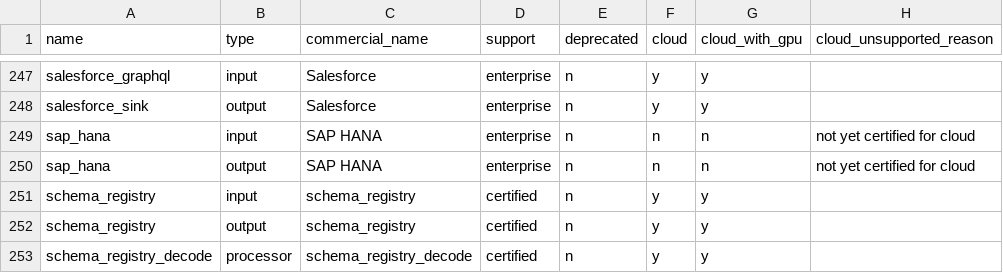
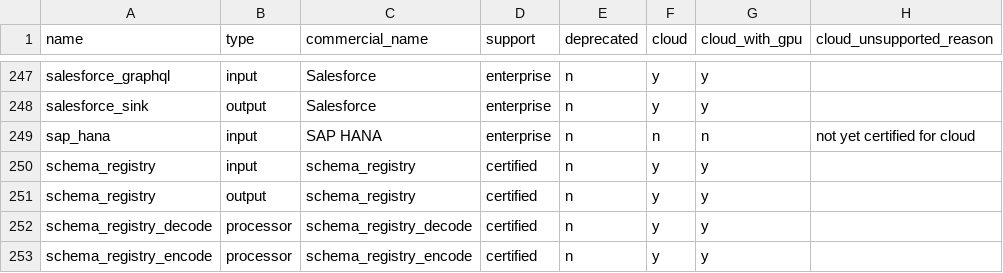
Before and after one commit to redpanda-data/connect, a CSV file: internal/plugins/info.csv, drawn as a sheet; only a part is shown, gaps mark what is left out; the shorter side is filled out with more unchanged rows; the diff names each change by its address in the sheet, - before the commit and + after, or states it on an @@ line.

Commit message:
sap_hana: remove output component and write benchmarks

```diff
--- a/internal/plugins/info.csv
+++ b/internal/plugins/info.csv
-row 250: sap_hana | output | SAP HANA | enterprise | n | n | n | not yet certified for cloud
```
Also changed, not shown: 12 other files.
